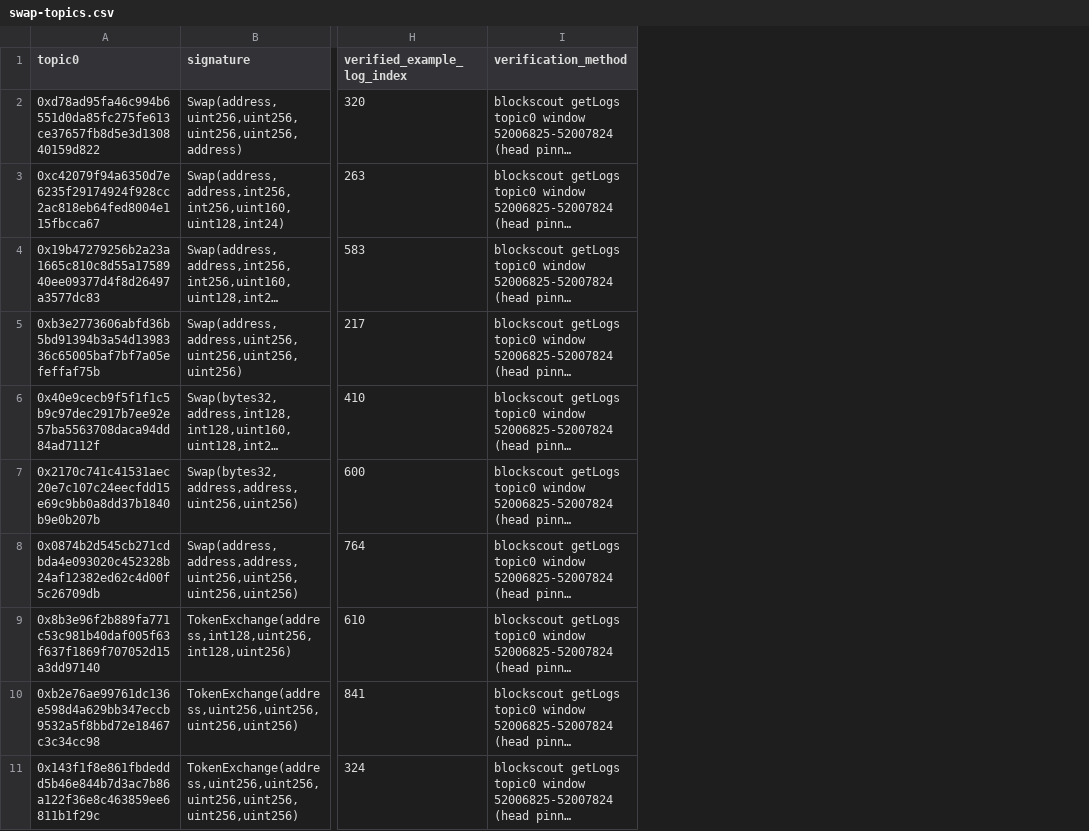
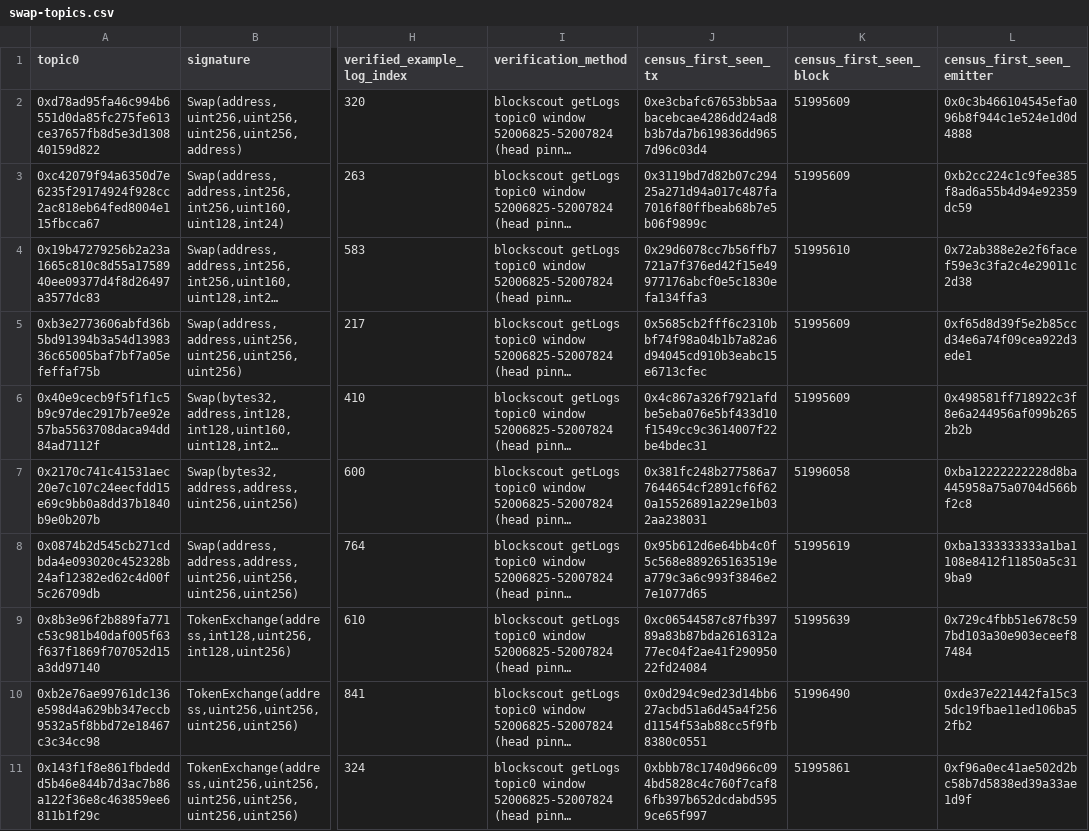
Before and after one commit to xin10ylop/dapparb, a CSV file: research-material/05-base-onchain/swap-topics.csv, drawn as a sheet; only a part is shown, gaps mark what is left out; long unchanged cells end in …; the diff covers the shown part only; the diff names each change by its address in the sheet, - before the commit and + after, or states it on an @@ line.

```diff
--- a/research-material/05-base-onchain/swap-topics.csv
+++ b/research-material/05-base-onchain/swap-topics.csv
+column J (census_first_seen_tx), rows 2-11: 0xe3cbafc67653bb5aabacebcae4286dd24ad8b3b7da7b619836dd9657d96c03d4 | 0x3119bd7d82b07c29425a271d94a017c487fa7016f80ffbeab68b7e5b06f9899c | 0x29d6078cc7b56ffb7721a7f376ed42f15e49977176abcf0e5c1830efa134ffa3 | 0x5685cb2fff6c2310bbf74f98a04b1b7a82a6d94045cd910b3eabc15e6713cfec | 0x4c867a326f7921afdbe5eba076e5bf433d10f1549cc9c3614007f22be4bdec31 | 0x381fc248b277586a77644654cf2891cf6f620a15526891a229e1b032aa238031 | 0x95b612d6e64bb4c0f5c568e889265163519ea779c3a6c993f3846e27e1077d65 | 0xc06544587c87fb39789a83b87bda2616312a77ec04f2ae41f29095022fd24084 | 0x0d294c9ed23d14bb627acbd51a6d45a4f256d1154f53ab88cc5f9fb8380c0551 | 0xbbb78c1740d966c094bd5828c4c760f7caf86fb397b652dcdabd5959ce65f997
+column K (census_first_seen_block), rows 2-11: 51995609 | 51995609 | 51995610 | 51995609 | 51995609 | 51996058 | 51995619 | 51995639 | 51996490 | 51995861
+column L (census_first_seen_emitter), rows 2-11: 0x0c3b466104545efa096b8f944c1e524e1d0d4888 | 0xb2cc224c1c9fee385f8ad6a55b4d94e92359dc59 | 0x72ab388e2e2f6facef59e3c3fa2c4e29011c2d38 | 0xf65d8d39f5e2b85ccd34e6a74f09cea922d3ede1 | 0x498581ff718922c3f8e6a244956af099b2652b2b | 0xba12222222228d8ba445958a75a0704d566bf2c8 | 0xba1333333333a1ba1108e8412f11850a5c319ba9 | 0x729c4fbb51e678c597bd103a30e903eceef87484 | 0xde37e221442fa15c35dc19fbae11ed106ba52fb2 | 0xf96a0ec41ae502d2bc58b7d5838ed39a33ae1d9f
```
Also changed, not shown: 55 edited cells elsewhere in this file, 12 other files.
